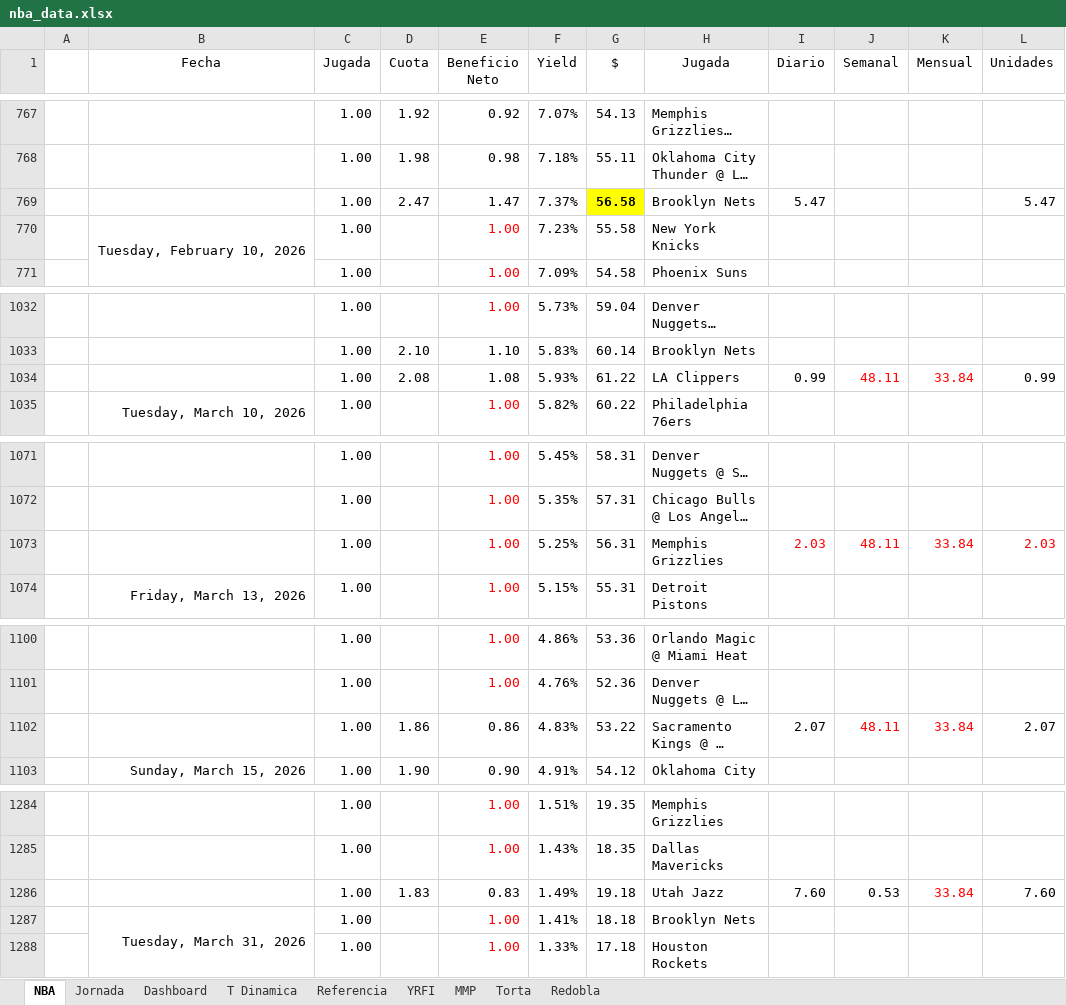
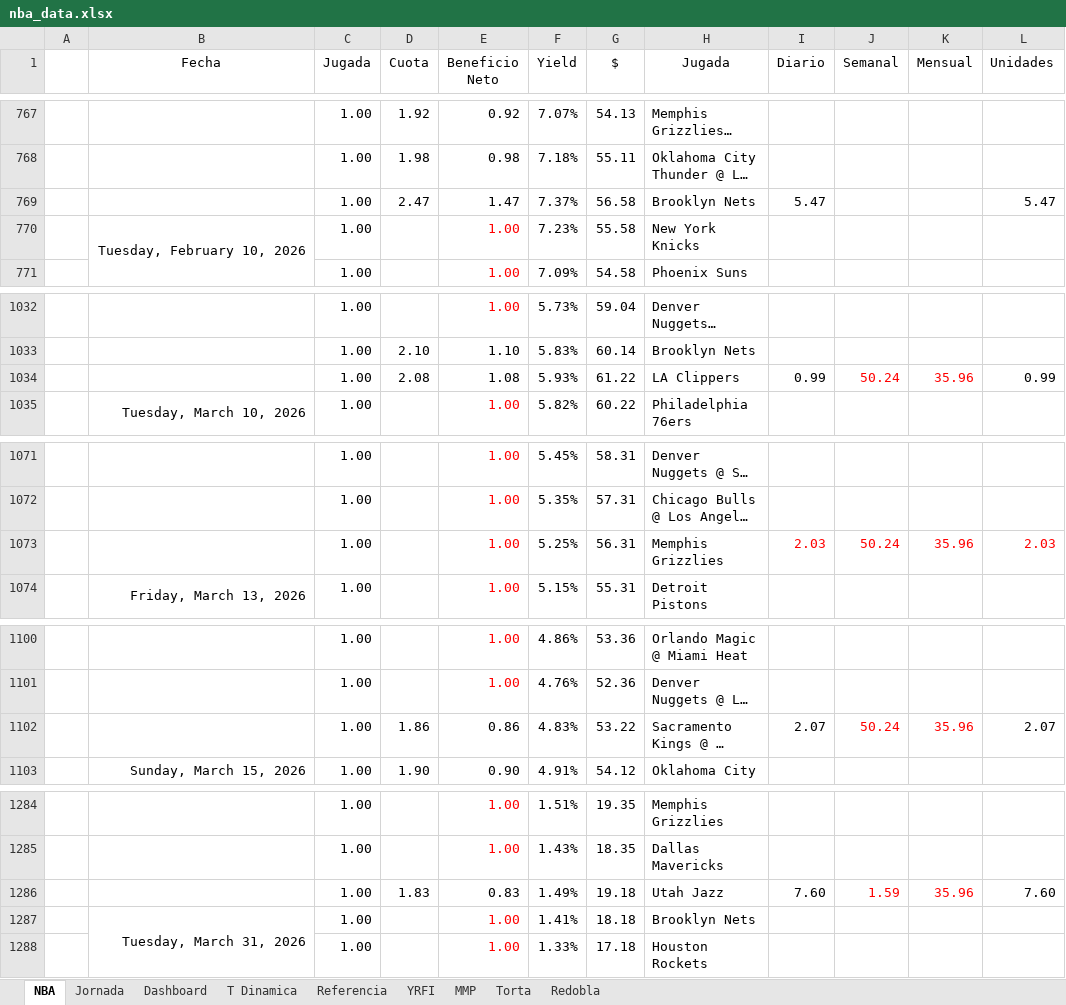
Before and after one commit to frank1411/nba-bets-ML, an Excel workbook: public/nba_data.xlsx, sheet NBA, drawn as a sheet; only a part is shown, gaps mark what is left out; long unchanged cells end in …; values as stored, in another font and other column widths than the file's, no borders; charts and pictures and conditional formats not drawn; the diff covers the shown part only; the diff names each change by its address in the sheet, - before the commit and + after, or states it on an @@ line.

```diff
--- a/public/nba_data.xlsx (sheet NBA)
+++ b/public/nba_data.xlsx (sheet NBA)
@@ G769 fill: #FFFF00 → none, bold: on → off @@
-J1034 (Semanal): 48.11
+J1034 (Semanal): 50.24
-K1034 (Mensual): 33.84
+K1034 (Mensual): 35.96
-J1073 (Semanal): 48.11
+J1073 (Semanal): 50.24
-K1073 (Mensual): 33.84
+K1073 (Mensual): 35.96
-J1102 (Semanal): 48.11
+J1102 (Semanal): 50.24
-K1102 (Mensual): 33.84
+K1102 (Mensual): 35.96
-J1286 (Semanal): 0.53
+J1286 (Semanal): 1.59
-J1286 text colour: black
+J1286 text colour: #FF0000
-K1286 (Mensual): 33.84
+K1286 (Mensual): 35.96
```
Also changed, not shown: 26 added rows, 1 edited cell and cell formats elsewhere in this sheet, sheet Dashboard, charts or pictures.
